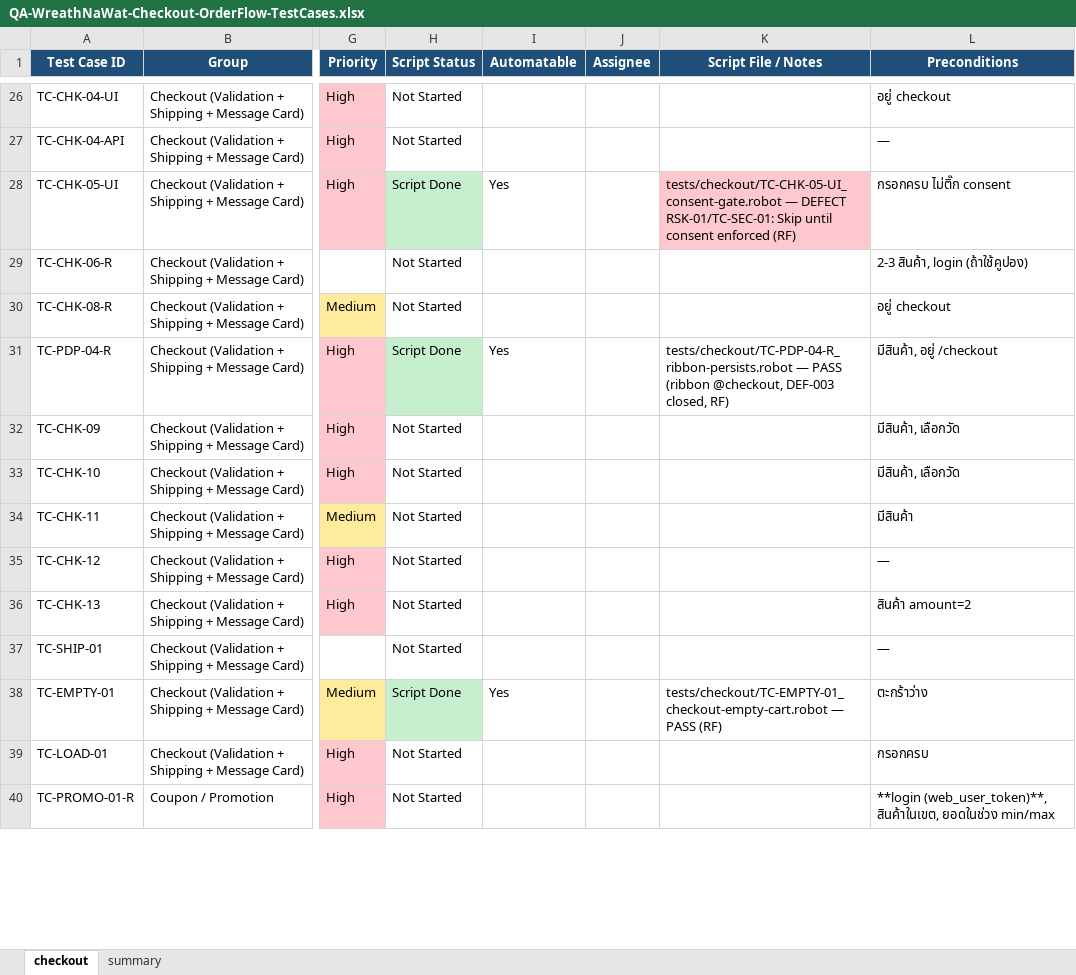
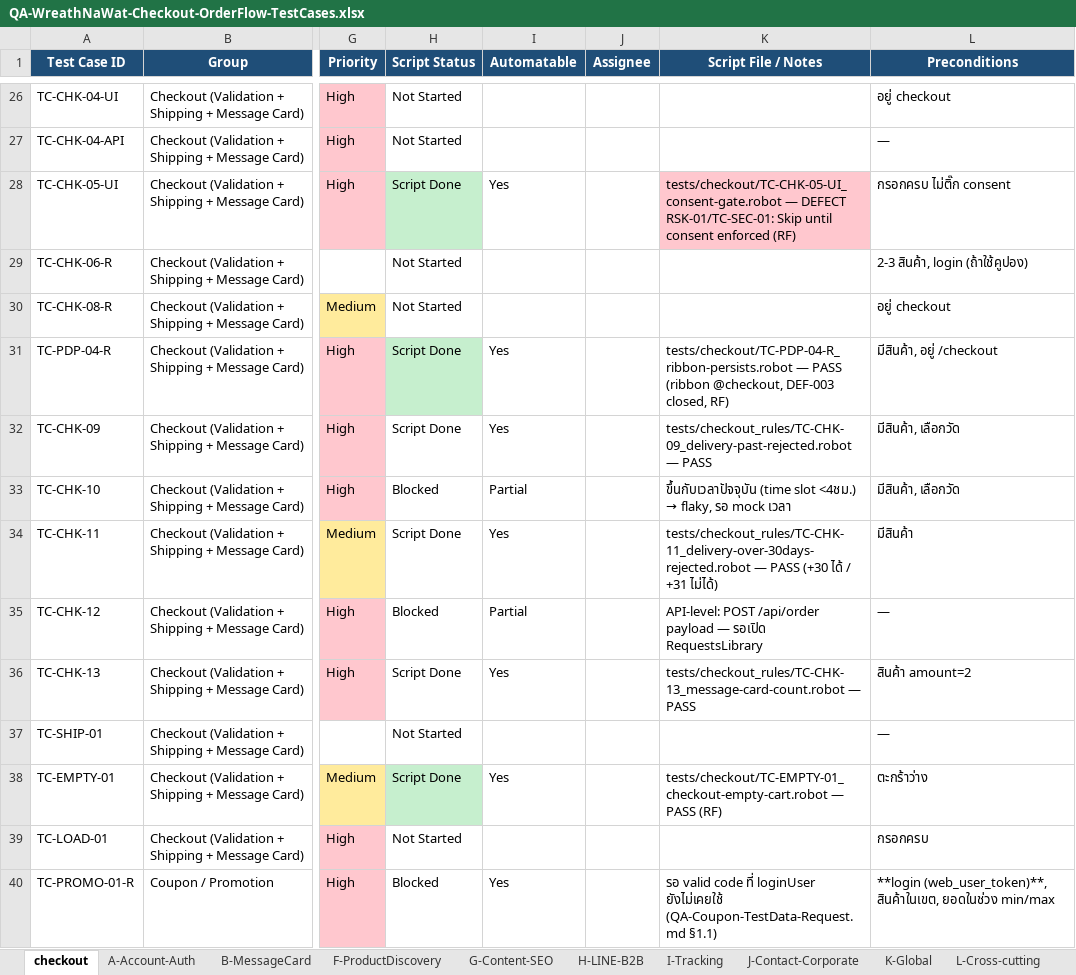
Before and after one commit to Tanboon-Org/automate_script_robot, an Excel workbook: docs/QA-WreathNaWat-Checkout-OrderFlow-TestCases.xlsx, sheet checkout, drawn as a sheet; only a part is shown, gaps mark what is left out; values as stored, in another font and other column widths than the file's, no borders; the diff covers the shown part only; the diff names each change by its address in the sheet, - before the commit and + after, or states it on an @@ line.

```diff
--- a/docs/QA-WreathNaWat-Checkout-OrderFlow-TestCases.xlsx (sheet checkout)
+++ b/docs/QA-WreathNaWat-Checkout-OrderFlow-TestCases.xlsx (sheet checkout)
+sheet tab: A-Account-Auth
+sheet tab: B-MessageCard
+sheet tab: F-ProductDiscovery
+sheet tab: G-Content-SEO
+sheet tab: H-LINE-B2B
+sheet tab: I-Tracking
+sheet tab: J-Contact-Corporate
+sheet tab: K-Global
+sheet tab: L-Cross-cutting
-H32 (Script Status): Not Started
+H32 (Script Status): Script Done
-I32 (Automatable): (empty)
+I32 (Automatable): Yes
-K32 (Script File / Notes): (empty)
+K32 (Script File / Notes): tests/checkout_rules/TC-CHK-09_delivery-past-rejected.robot — PASS
-H33 (Script Status): Not Started
+H33 (Script Status): Blocked
-I33 (Automatable): (empty)
+I33 (Automatable): Partial
@@ K33 (Script File / Notes): (empty) → ขึ้นกับเวลาปัจจุบัน (time slot <4ชม.) → flaky, รอ mock เวลา @@
-H34 (Script Status): Not Started
+H34 (Script Status): Script Done
-I34 (Automatable): (empty)
+I34 (Automatable): Yes
-K34 (Script File / Notes): (empty)
+K34 (Script File / Notes): tests/checkout_rules/TC-CHK-11_delivery-over-30days-rejected.robot — PASS (+30 ได้ / +31 ไม่ได้)
-H35 (Script Status): Not Started
+H35 (Script Status): Blocked
-I35 (Automatable): (empty)
+I35 (Automatable): Partial
-K35 (Script File / Notes): (empty)
+K35 (Script File / Notes): API-level: POST /api/order payload — รอเปิด RequestsLibrary
-H36 (Script Status): Not Started
+H36 (Script Status): Script Done
-I36 (Automatable): (empty)
+I36 (Automatable): Yes
-K36 (Script File / Notes): (empty)
+K36 (Script File / Notes): tests/checkout_rules/TC-CHK-13_message-card-count.robot — PASS
-H40 (Script Status): Not Started
+H40 (Script Status): Blocked
-I40 (Automatable): (empty)
+I40 (Automatable): Yes
-K40 (Script File / Notes): (empty)
+K40 (Script File / Notes): รอ valid code ที่ loginUser ยังไม่เคยใช้ (QA-Coupon-TestData-Request.md §1.1)
```
Also changed, not shown: 30 edited cells elsewhere in this sheet, other sheet tabs, 48 other files.
